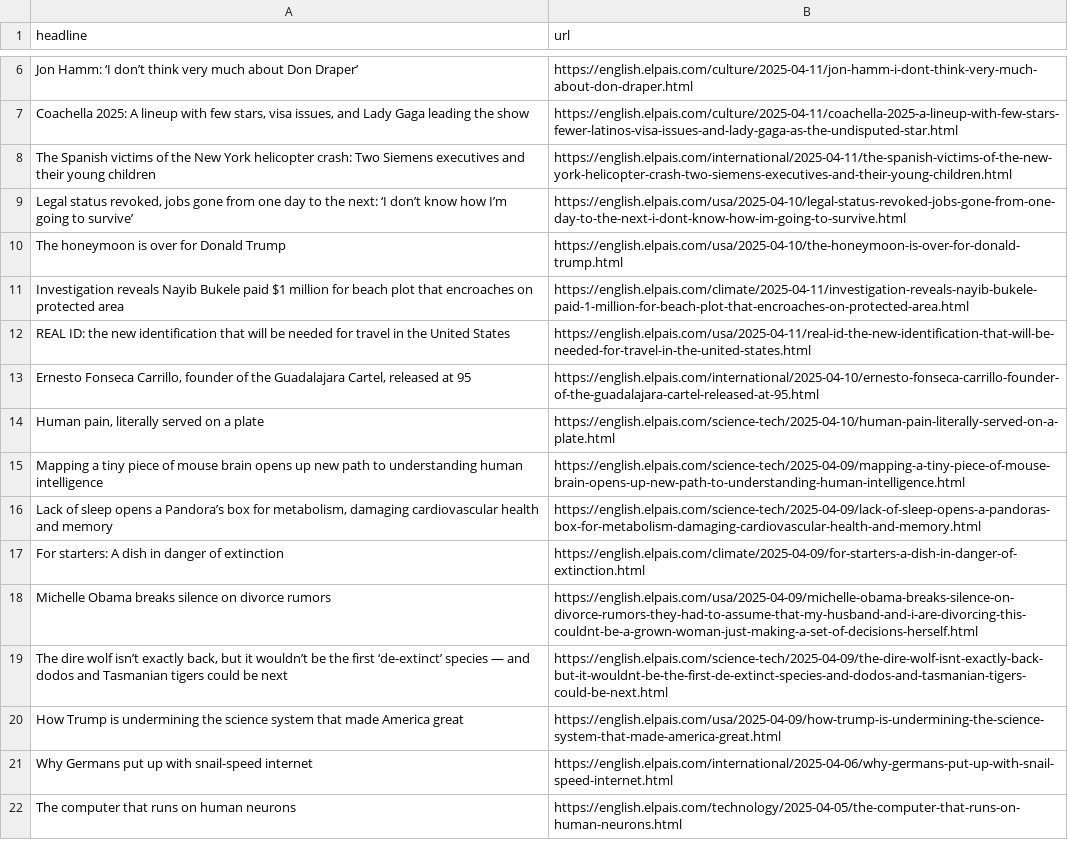
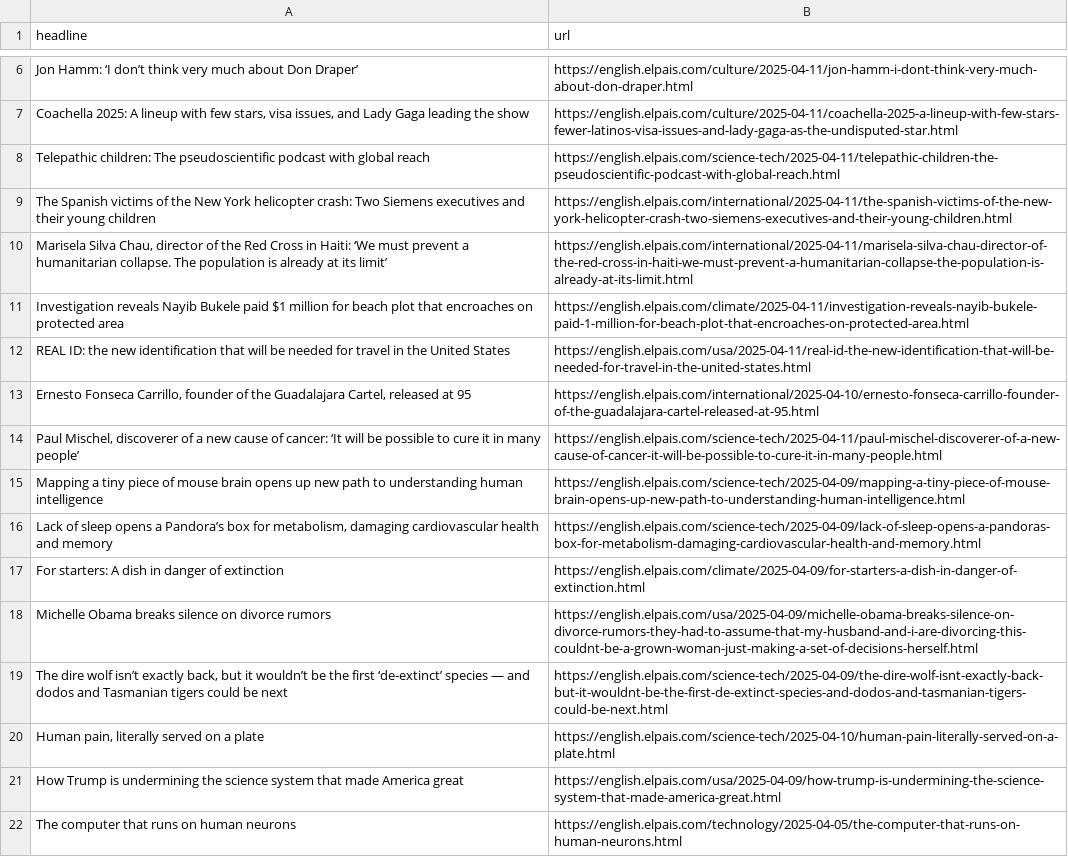
Before and after one commit to anaemepe/autoscrapper-elpais, a CSV file: headlines.csv, drawn as a sheet; only a part is shown, gaps mark what is left out.

```diff
--- a/headlines.csv
+++ b/headlines.csv
@@ -7,5 +7,5 @@ Jon Hamm: ‘I don’t think very much about Don Draper’,https://english.elpai
 "Coachella 2025: A lineup with few stars, visa issues, and Lady Gaga leading the show",https://english.elpais.com/culture/2025-04-11/coachella-2025-a-lineup-with-few-stars-fewer-latinos-visa-issues-and-lady-gaga-as-the-undisputed-star.html
+Telepathic children: The pseudoscientific podcast with global reach ,https://english.elpais.com/science-tech/2025-04-11/telepathic-children-the-pseudoscientific-podcast-with-global-reach.html
 The Spanish victims of the New York helicopter crash: Two Siemens executives and their young children,https://english.elpais.com/international/2025-04-11/the-spanish-victims-of-the-new-york-helicopter-crash-two-siemens-executives-and-their-young-children.html
-"Legal status revoked, jobs gone from one day to the next: ‘I don’t know how I’m going to survive’",https://english.elpais.com/usa/2025-04-10/legal-status-revoked-jobs-gone-from-one-day-to-the-next-i-dont-know-how-im-going-to-survive.html
-The honeymoon is over for Donald Trump,https://english.elpais.com/usa/2025-04-10/the-honeymoon-is-over-for-donald-trump.html
+"Marisela Silva Chau, director of the Red Cross in Haiti: ‘We must prevent a humanitarian collapse. The population is already at its limit’",https://english.elpais.com/international/2025-04-11/marisela-silva-chau-director-of-the-red-cross-in-haiti-we-must-prevent-a-humanitarian-collapse-the-population-is-already-at-its-limit.html
 Investigation reveals Nayib Bukele paid $1 million for beach plot that encroaches on protected area,https://english.elpais.com/climate/2025-04-11/investigation-reveals-nayib-bukele-paid-1-million-for-beach-plot-that-encroaches-on-protected-area.html
@@ -13,3 +13,3 @@ REAL ID: the new identification that will be needed for travel in the United Sta
 "Ernesto Fonseca Carrillo, founder of the Guadalajara Cartel, released at 95",https://english.elpais.com/international/2025-04-10/ernesto-fonseca-carrillo-founder-of-the-guadalajara-cartel-released-at-95.html
-"Human pain, literally served on a plate",https://english.elpais.com/science-tech/2025-04-10/human-pain-literally-served-on-a-plate.html
+"Paul Mischel, discoverer of a new cause of cancer: ‘It will be possible to cure it in many people’",https://english.elpais.com/science-tech/2025-04-11/paul-mischel-discoverer-of-a-new-cause-of-cancer-it-will-be-possible-to-cure-it-in-many-people.html
 Mapping a tiny piece of mouse brain opens up new path to understanding human intelligence,https://english.elpais.com/science-tech/2025-04-09/mapping-a-tiny-piece-of-mouse-brain-opens-up-new-path-to-understanding-human-intelligence.html
@@ -19,4 +19,4 @@ Michelle Obama breaks silence on divorce rumors,https://english.elpais.com/usa/2
 "The dire wolf isn’t exactly back, but it wouldn’t be the first ‘de-extinct’ species — and dodos and Tasmanian tigers could be next ",https://english.elpais.com/science-tech/2025-04-09/the-dire-wolf-isnt-exactly-back-but-it-wouldnt-be-the-first-de-extinct-species-and-dodos-and-tasmanian-tigers-could-be-next.html
+"Human pain, literally served on a plate",https://english.elpais.com/science-tech/2025-04-10/human-pain-literally-served-on-a-plate.html
 How Trump is undermining the science system that made America great,https://english.elpais.com/usa/2025-04-09/how-trump-is-undermining-the-science-system-that-made-america-great.html
-Why Germans put up with snail-speed internet,https://english.elpais.com/international/2025-04-06/why-germans-put-up-with-snail-speed-internet.html
 The computer that runs on human neurons ,https://english.elpais.com/technology/2025-04-05/the-computer-that-runs-on-human-neurons.html
```
